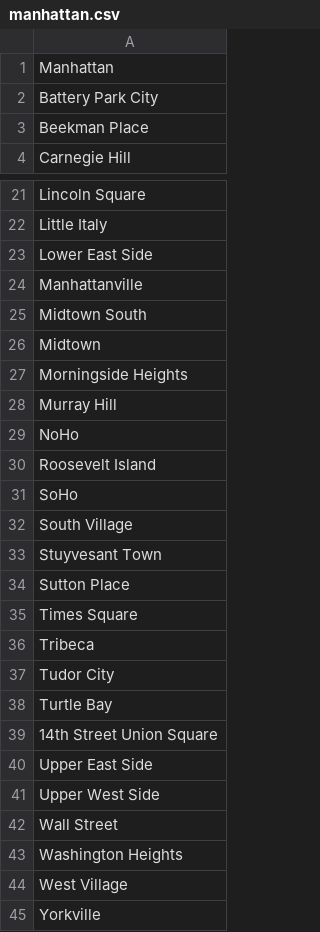
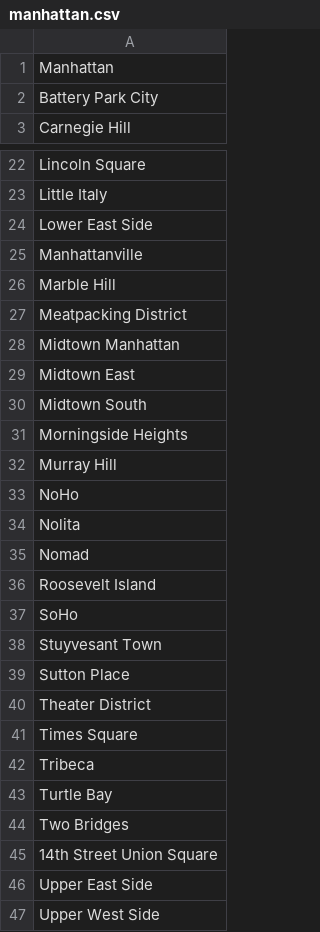
Before and after one commit to matildarehm/big-city, a CSV file: web-scrapers/boroughs/manhattan.csv, drawn as a sheet; only a part is shown, gaps mark what is left out; the shorter side is filled out with more unchanged rows; removed rows and columns are numbered as before the commit, all else as after; the diff covers the shown part only; the diff names each change by its address in the sheet, - before the commit and + after, or states it on an @@ line.

Commit message:
completed manhattan scraping without zip codes

```diff
--- a/web-scrapers/boroughs/manhattan.csv
+++ b/web-scrapers/boroughs/manhattan.csv
-row 3: Beekman Place
+row 26: Marble Hill
+row 27: Meatpacking District
+row 28: Midtown Manhattan
+row 29: Midtown East
-row 26: Midtown
+row 34: Nolita
+row 35: Nomad
-row 32: South Village
+row 40: Theater District
-row 37: Tudor City
+row 44: Two Bridges
```
Also changed, not shown: 3 added rows, 1 removed row and 3 edited cells elsewhere in this file, web-scrapers/boroughs/brooklyn.csv, 4 other files.
